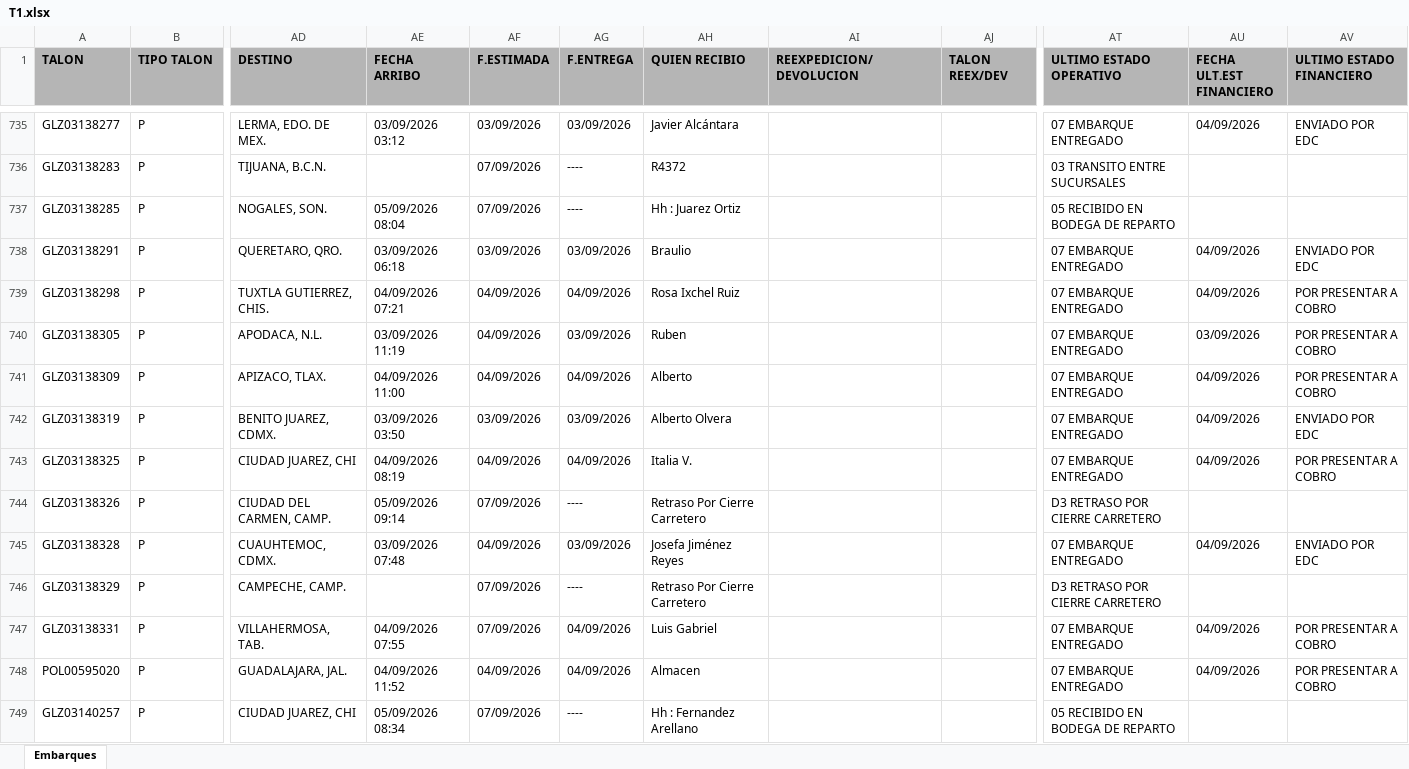
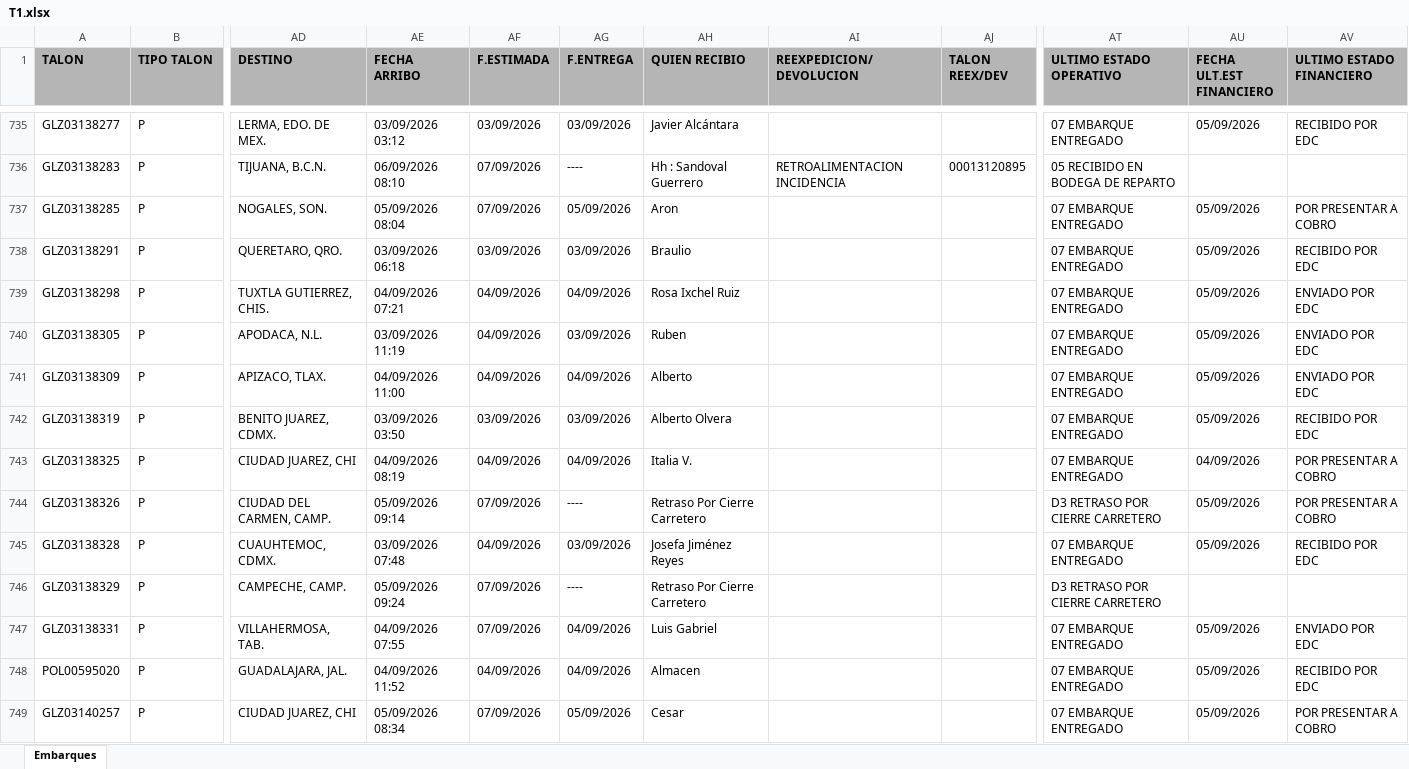
Before and after one commit to RH2026/nexion, an Excel workbook: T1.xlsx, sheet Embarques, drawn as a sheet; only a part is shown, gaps mark what is left out; values as stored, in another font and other column widths than the file's, no borders; the diff covers the shown part only; the diff names each change by its address in the sheet, - before the commit and + after, or states it on an @@ line.

Commit message:
BATCH_UPDATE // 07/09/2026 09:16

```diff
--- a/T1.xlsx (sheet Embarques)
+++ b/T1.xlsx (sheet Embarques)
-AU735 (FECHA ULT.EST FINANCIERO): 04/09/2026
+AU735 (FECHA ULT.EST FINANCIERO): 05/09/2026
-AV735 (ULTIMO ESTADO FINANCIERO): ENVIADO POR EDC
+AV735 (ULTIMO ESTADO FINANCIERO): RECIBIDO POR EDC
-AE736 (FECHA ARRIBO): (empty)
+AE736 (FECHA ARRIBO): 06/09/2026 08:10
-AH736 (QUIEN RECIBIO): R4372
+AH736 (QUIEN RECIBIO): Hh : Sandoval Guerrero
-AI736 (REEXPEDICION/DEVOLUCION): (empty)
+AI736 (REEXPEDICION/DEVOLUCION): RETROALIMENTACION INCIDENCIA
-AJ736 (TALON REEX/DEV): (empty)
+AJ736 (TALON REEX/DEV): 00013120895
-AT736 (ULTIMO ESTADO OPERATIVO): 03 TRANSITO ENTRE SUCURSALES
+AT736 (ULTIMO ESTADO OPERATIVO): 05 RECIBIDO EN BODEGA DE REPARTO
-AG737 (F.ENTREGA): ----
+AG737 (F.ENTREGA): 05/09/2026
-AH737 (QUIEN RECIBIO): Hh : Juarez Ortiz
+AH737 (QUIEN RECIBIO): Aron
-AT737 (ULTIMO ESTADO OPERATIVO): 05 RECIBIDO EN BODEGA DE REPARTO
+AT737 (ULTIMO ESTADO OPERATIVO): 07 EMBARQUE ENTREGADO
-AU737 (FECHA ULT.EST FINANCIERO): (empty)
+AU737 (FECHA ULT.EST FINANCIERO): 05/09/2026
-AV737 (ULTIMO ESTADO FINANCIERO): (empty)
+AV737 (ULTIMO ESTADO FINANCIERO): POR PRESENTAR A COBRO
-AU738:AU739 (FECHA ULT.EST FINANCIERO): 04/09/2026
+AU738:AU739 (FECHA ULT.EST FINANCIERO): 05/09/2026
-AV738 (ULTIMO ESTADO FINANCIERO): ENVIADO POR EDC
+AV738 (ULTIMO ESTADO FINANCIERO): RECIBIDO POR EDC
-AV739:AV741 (ULTIMO ESTADO FINANCIERO): POR PRESENTAR A COBRO
+AV739:AV741 (ULTIMO ESTADO FINANCIERO): ENVIADO POR EDC
-AU740 (FECHA ULT.EST FINANCIERO): 03/09/2026
+AU740 (FECHA ULT.EST FINANCIERO): 05/09/2026
-AU741:AU742 (FECHA ULT.EST FINANCIERO): 04/09/2026
+AU741:AU742 (FECHA ULT.EST FINANCIERO): 05/09/2026
-AV742 (ULTIMO ESTADO FINANCIERO): ENVIADO POR EDC
+AV742 (ULTIMO ESTADO FINANCIERO): RECIBIDO POR EDC
-AU744 (FECHA ULT.EST FINANCIERO): (empty)
+AU744 (FECHA ULT.EST FINANCIERO): 05/09/2026
-AV744 (ULTIMO ESTADO FINANCIERO): (empty)
+AV744 (ULTIMO ESTADO FINANCIERO): POR PRESENTAR A COBRO
-AU745 (FECHA ULT.EST FINANCIERO): 04/09/2026
+AU745 (FECHA ULT.EST FINANCIERO): 05/09/2026
-AV745 (ULTIMO ESTADO FINANCIERO): ENVIADO POR EDC
+AV745 (ULTIMO ESTADO FINANCIERO): RECIBIDO POR EDC
-AE746 (FECHA ARRIBO): (empty)
+AE746 (FECHA ARRIBO): 05/09/2026 09:24
-AU747:AU748 (FECHA ULT.EST FINANCIERO): 04/09/2026
+AU747:AU748 (FECHA ULT.EST FINANCIERO): 05/09/2026
-AV747 (ULTIMO ESTADO FINANCIERO): POR PRESENTAR A COBRO
+AV747 (ULTIMO ESTADO FINANCIERO): ENVIADO POR EDC
-AV748 (ULTIMO ESTADO FINANCIERO): POR PRESENTAR A COBRO
+AV748 (ULTIMO ESTADO FINANCIERO): RECIBIDO POR EDC
-AG749 (F.ENTREGA): ----
+AG749 (F.ENTREGA): 05/09/2026
-AH749 (QUIEN RECIBIO): Hh : Fernandez Arellano
+AH749 (QUIEN RECIBIO): Cesar
-AT749 (ULTIMO ESTADO OPERATIVO): 05 RECIBIDO EN BODEGA DE REPARTO
+AT749 (ULTIMO ESTADO OPERATIVO): 07 EMBARQUE ENTREGADO
-AU749 (FECHA ULT.EST FINANCIERO): (empty)
+AU749 (FECHA ULT.EST FINANCIERO): 05/09/2026
-AV749 (ULTIMO ESTADO FINANCIERO): (empty)
+AV749 (ULTIMO ESTADO FINANCIERO): POR PRESENTAR A COBRO
```
Also changed, not shown: 21 added rows, 13 removed rows, 16 moved rows and 237 edited cells elsewhere in this sheet.
